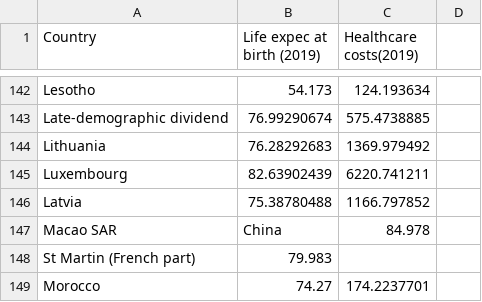
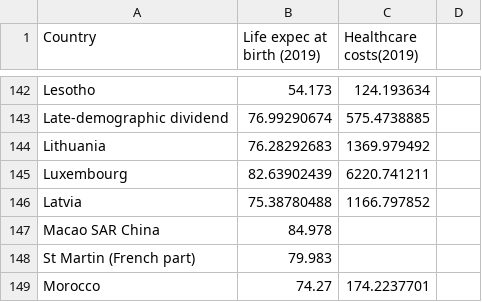
Before and after one commit to ipkwhite/ipkwhite.github.io, a CSV file: Life expectancy_healthcare costsv2.csv, drawn as a sheet; only a part is shown, gaps mark what is left out; removed rows and columns are numbered as before the commit, all else as after; the diff names each change by its address in the sheet, - before the commit and + after, or states it on an @@ line.

Commit message:
Update Life expectancy_healthcare costsv2.csv

```diff
--- a/Life expectancy_healthcare costsv2.csv
+++ b/Life expectancy_healthcare costsv2.csv
-row 147: Macao SAR | China | 84.978
+row 147: Macao SAR China | 84.978
```
